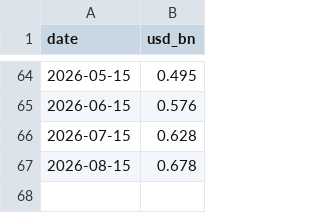
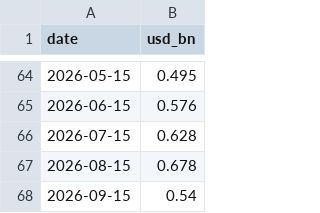
Before and after one commit to jrh-mann/jrh-mann.github.io, a CSV file: tokenomics/static/fab_construction.csv, drawn as a sheet; only a part is shown, gaps mark what is left out; the diff names each change by its address in the sheet, - before the commit and + after, or states it on an @@ line.

```diff
--- a/tokenomics/static/fab_construction.csv
+++ b/tokenomics/static/fab_construction.csv
+row 68: 2026-09-15 | 0.54
```
Also changed, not shown: 1 other file.
